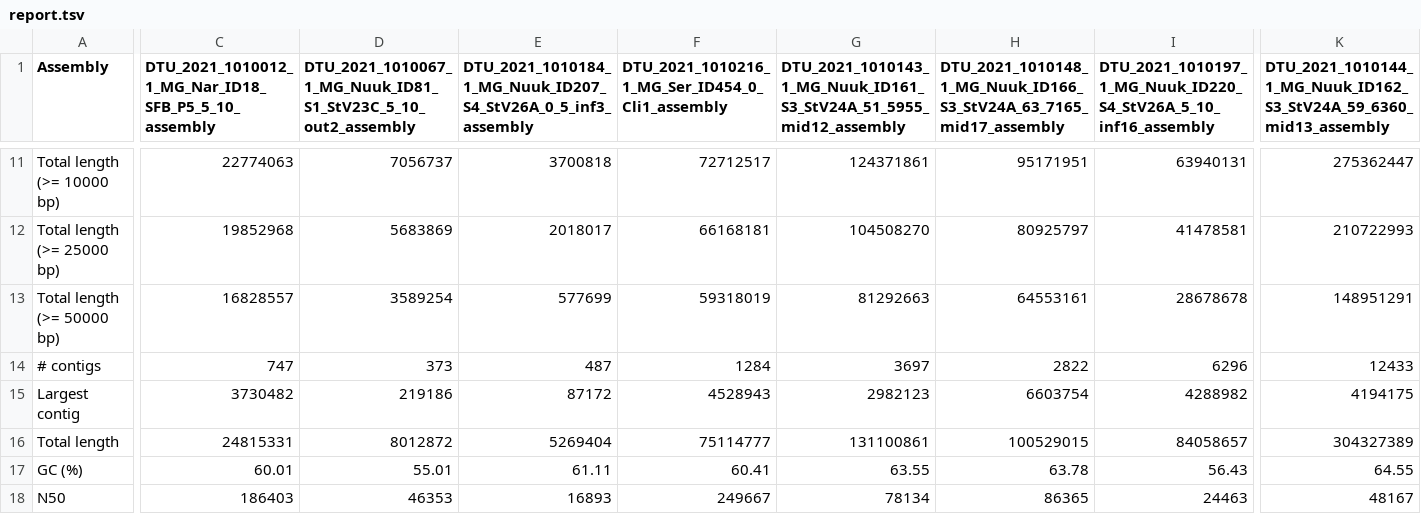
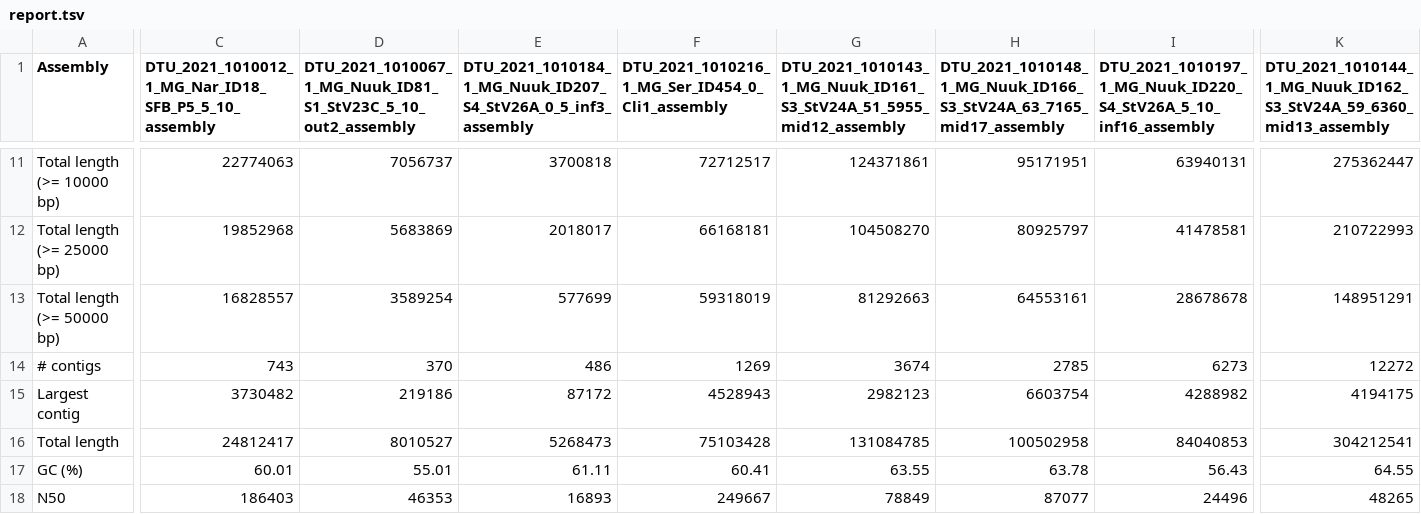
Before and after one commit to lisavader/Greenland_Middens, a TSV file: quast/metaflye/report.tsv, drawn as a sheet; only a part is shown, gaps mark what is left out; the diff covers the shown part only; the diff names each change by its address in the sheet, - before the commit and + after, or states it on an @@ line.

```diff
--- a/quast/metaflye/report.tsv
+++ b/quast/metaflye/report.tsv
-C14: 747
+C14: 743
-D14: 373
+D14: 370
-E14: 487
+E14: 486
-F14: 1284
+F14: 1269
-G14: 3697
+G14: 3674
-H14: 2822
+H14: 2785
-I14: 6296
+I14: 6273
-K14: 12433
+K14: 12272
-C16: 24815331
+C16: 24812417
-D16: 8012872
+D16: 8010527
-E16: 5269404
+E16: 5268473
-F16: 75114777
+F16: 75103428
-G16: 131100861
+G16: 131084785
-H16: 100529015
+H16: 100502958
-I16: 84058657
+I16: 84040853
-K16: 304327389
+K16: 304212541
-G18: 78134
+G18: 78849
-H18: 86365
+H18: 87077
-I18: 24463
+I18: 24496
-K18: 48167
+K18: 48265
```
Also changed, not shown: 34 edited cells elsewhere in this file, quast/metaflye/transposed_report.tsv, 30 other files.
